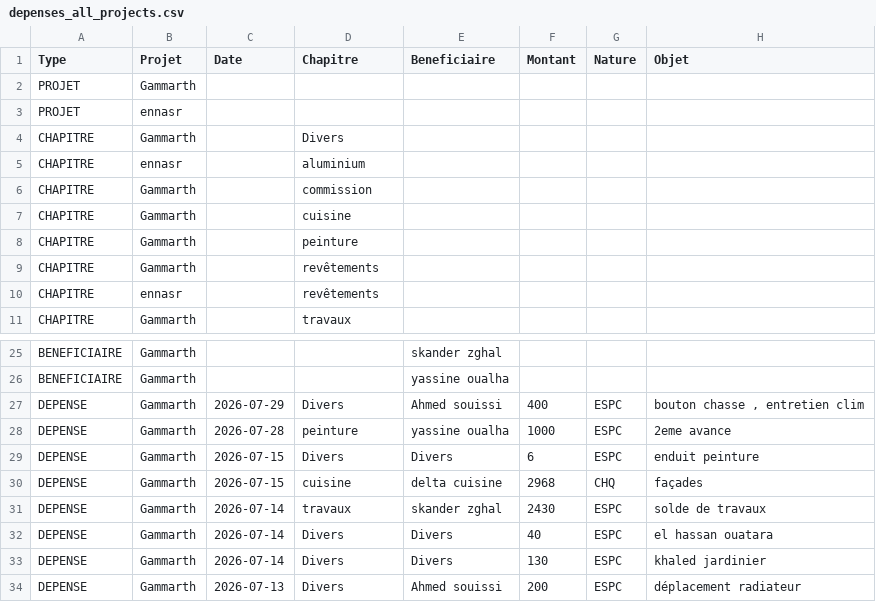
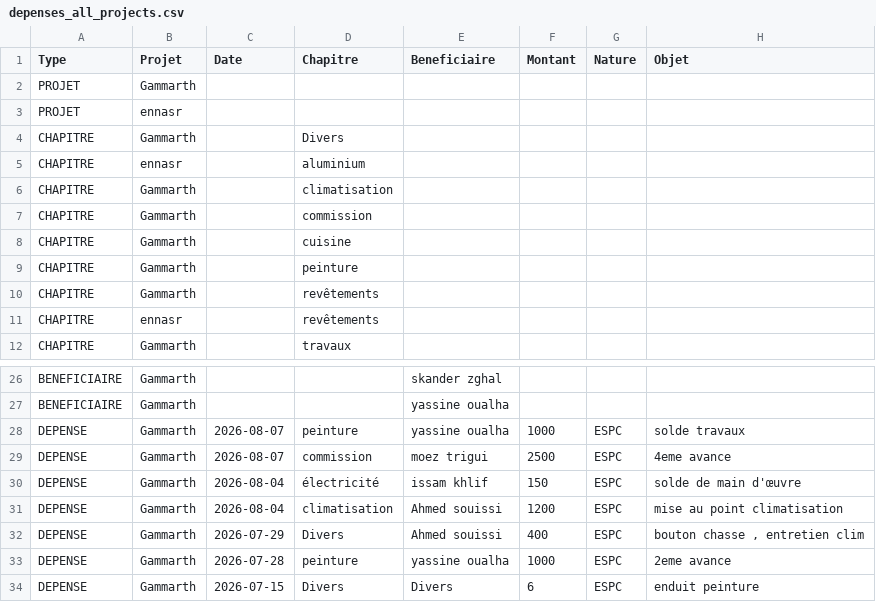
Before and after one commit to kamelzouari11/Kmz_APK, a CSV file: MySharedFolder/depenses_all_projects.csv, drawn as a sheet; only a part is shown, gaps mark what is left out; the shorter side is filled out with more unchanged rows.

Commit message:
Update depenses_all_projects.csv

```diff
--- a/MySharedFolder/depenses_all_projects.csv
+++ b/MySharedFolder/depenses_all_projects.csv
@@ -5,2 +5,3 @@ CHAPITRE,Gammarth,,Divers ,,,,
 CHAPITRE,ennasr,,aluminium ,,,,
+CHAPITRE,Gammarth,,climatisation ,,,,
 CHAPITRE,Gammarth,,commission ,,,,
@@ -26,2 +27,6 @@ BENEFICIAIRE,Gammarth,,,skander zghal,,,
 BENEFICIAIRE,Gammarth,,,yassine oualha ,,,
+DEPENSE,Gammarth,2026-08-07,peinture ,yassine oualha ,1000,ESPC,solde travaux
+DEPENSE,Gammarth,2026-08-07,commission ,moez trigui ,2500,ESPC,4eme avance
+DEPENSE,Gammarth,2026-08-04,électricité ,issam khlif,150,ESPC,solde de main d'œuvre
+DEPENSE,Gammarth,2026-08-04,climatisation ,Ahmed souissi,1200,ESPC,mise au point climatisation
 DEPENSE,Gammarth,2026-07-29,Divers ,Ahmed souissi,400,ESPC,"bouton chasse , entretien clim"
```
